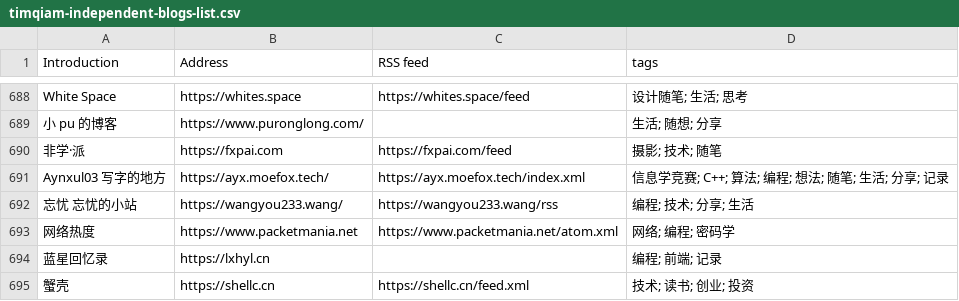
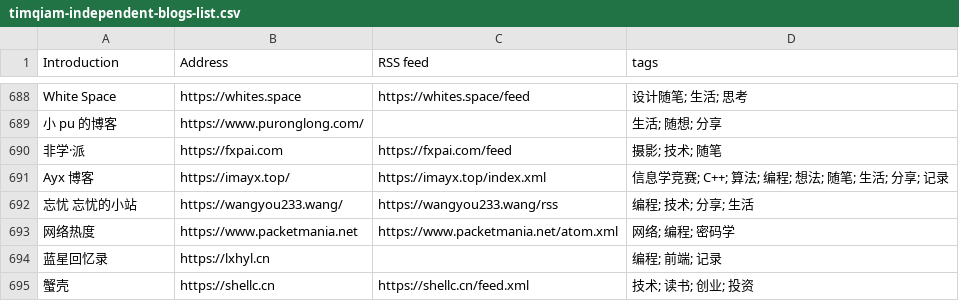
Before and after one commit to saveweb/rss-list-upstream, a CSV file: timqiam-independent-blogs-list.csv, drawn as a sheet; only a part is shown, gaps mark what is left out.

```diff
--- a/timqiam-independent-blogs-list.csv
+++ b/timqiam-independent-blogs-list.csv
@@ -690,3 +690,3 @@ White Space, https://whites.space, https://whites.space/feed, 设计随笔; 生
 非学·派, https://fxpai.com, https://fxpai.com/feed, 摄影; 技术; 随笔
-Aynxul03 写字的地方, https://ayx.moefox.tech/, https://ayx.moefox.tech/index.xml, 信息学竞赛; C++; 算法; 编程; 想法; 随笔; 生活; 分享; 记录
+Ayx 博客, https://imayx.top/, https://imayx.top/index.xml, 信息学竞赛; C++; 算法; 编程; 想法; 随笔; 生活; 分享; 记录
 忘忧 忘忧的小站, https://wangyou233.wang/, https://wangyou233.wang/rss, 编程; 技术; 分享; 生活
```
Also changed, not shown: 3 other files.
